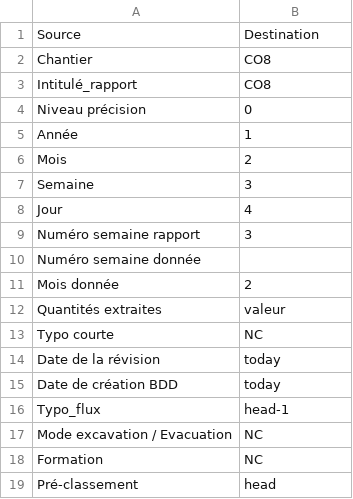
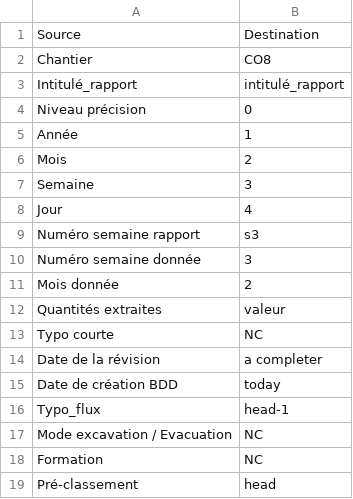
Before and after one commit to Geme-lyon-turin/prev, a CSV file: fileMaker/mapping/CO8_colonnes.csv, drawn as a sheet.

```diff
--- a/fileMaker/mapping/CO8_colonnes.csv
+++ b/fileMaker/mapping/CO8_colonnes.csv
@@ -2,3 +2,3 @@ Source,Destination
 Chantier,CO8
-Intitulé_rapport,CO8
+Intitulé_rapport,intitulé_rapport
 Niveau précision,0
@@ -8,4 +8,4 @@ Semaine,3
 Jour,4
-Numéro semaine rapport,3
-Numéro semaine donnée,""
+Numéro semaine rapport,s3
+Numéro semaine donnée,3
 Mois donnée,2
@@ -13,3 +13,3 @@ Quantités extraites,valeur
 Typo courte,NC
-Date de la révision,today
+Date de la révision,a completer
 Date de création BDD,today
```
Also changed, not shown: fileMaker/mapping/CO5_colonnes.csv, fileMaker/mapping/CO6-7_colonnes.csv, 2 other files.
